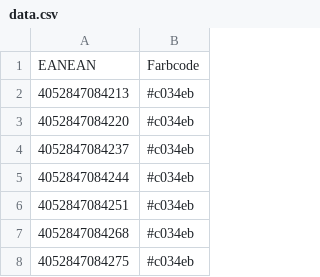
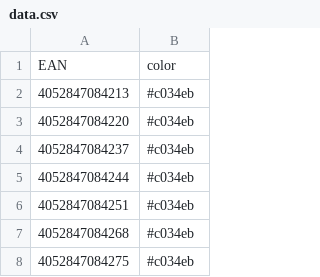
Before and after one commit to oliverdueck/codescanner, a CSV file: public/data.csv, drawn as a sheet; only a part is shown.

Commit message:
Update data.csv

```diff
--- a/public/data.csv
+++ b/public/data.csv
@@ -1,2 +1,2 @@
-EANEAN;Farbcode
+EAN;color
 4052847084213;#c034eb
```
